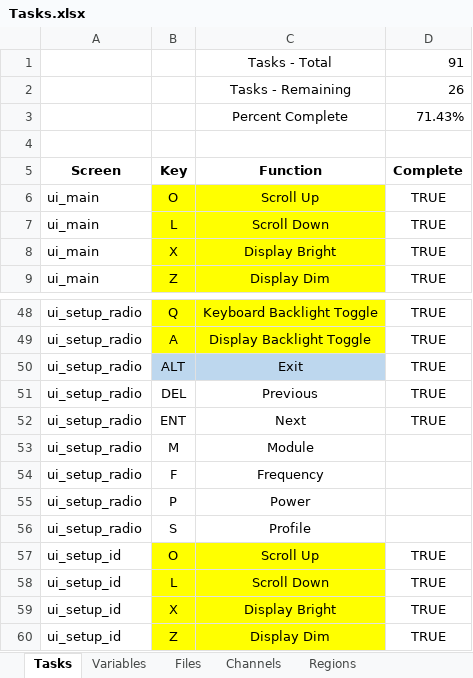
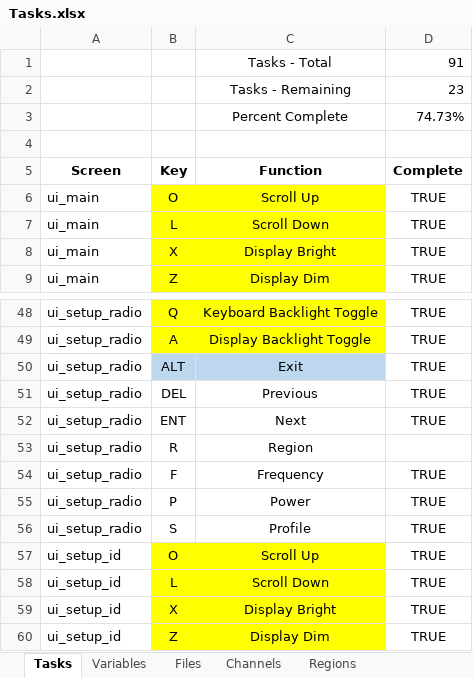
Before and after one commit to richteel/Armachat-circuitpython, an Excel workbook: Documentation/Tasks.xlsx, sheet Tasks, drawn as a sheet; only a part is shown, gaps mark what is left out; values as stored, in another font and other column widths than the file's, no borders; the diff names each change by its address in the sheet, - before the commit and + after, or states it on an @@ line.

```diff
--- a/Documentation/Tasks.xlsx (sheet Tasks)
+++ b/Documentation/Tasks.xlsx (sheet Tasks)
-D2 (Complete): 26
+D2 (Complete): 23
-D3 (Complete): 71.43%
+D3 (Complete): 74.73%
-B53 (Key): M
+B53 (Key): R
-C53 (Function): Module
+C53 (Function): Region
-D54:D56 (Complete): (empty)
+D54:D56 (Complete): TRUE
```
Also changed, not shown: sheet Channels, other sheet tabs, 18 other files.
